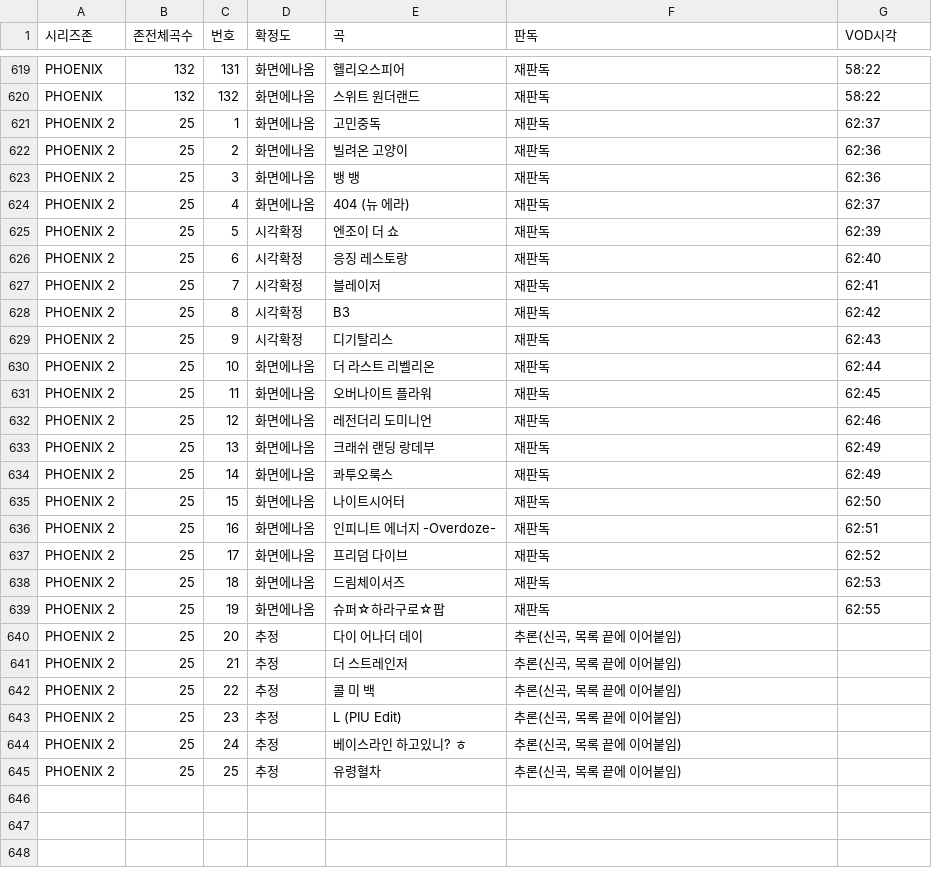
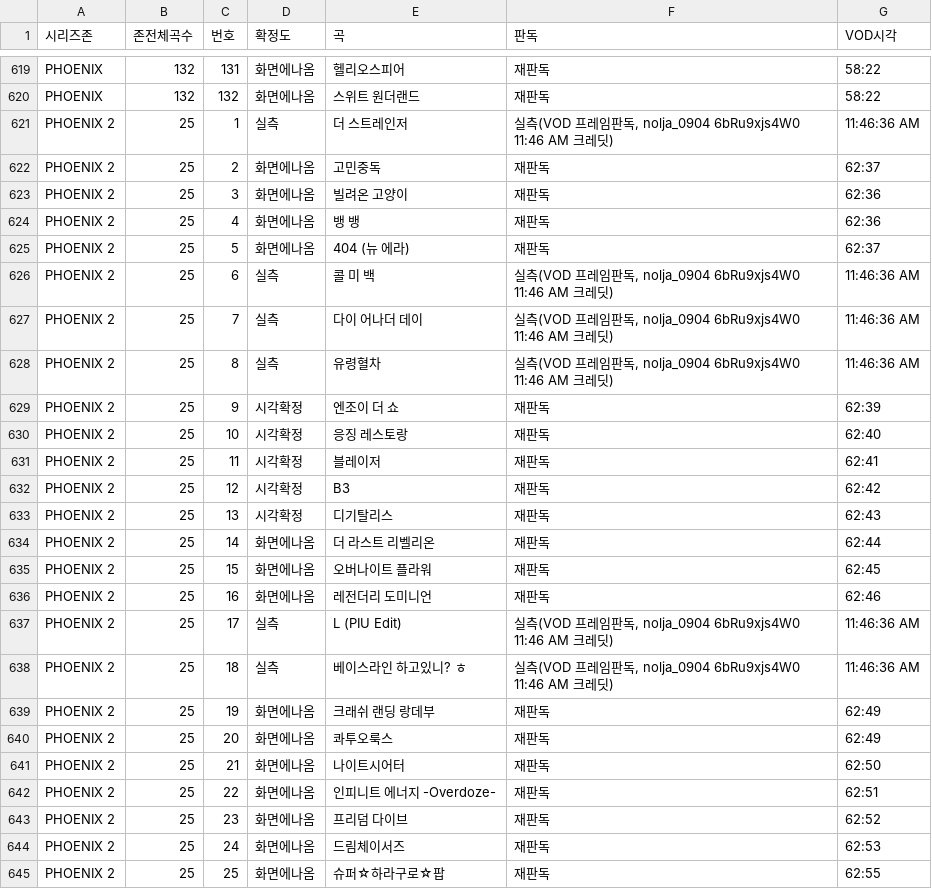
Before and after one commit to khal1234/piu-song-order, a CSV file: data/series_zone_order.csv, drawn as a sheet; only a part is shown, gaps mark what is left out.

Commit message:
sync: 곡 순서 CSV 갱신 반영 (sync_song_order.py)

```diff
--- a/data/series_zone_order.csv
+++ b/data/series_zone_order.csv
@@ -620,26 +620,26 @@ PHOENIX,132,131,화면에나옴,헬리오스피어,재판독,58:22
 PHOENIX,132,132,화면에나옴,스위트 원더랜드,재판독,58:22
-PHOENIX 2,25,1,화면에나옴,고민중독,재판독,62:37
-PHOENIX 2,25,2,화면에나옴,빌려온 고양이,재판독,62:36
-PHOENIX 2,25,3,화면에나옴,뱅 뱅,재판독,62:36
-PHOENIX 2,25,4,화면에나옴,404 (뉴 에라),재판독,62:37
-PHOENIX 2,25,5,시각확정,엔조이 더 쇼,재판독,62:39
-PHOENIX 2,25,6,시각확정,응징 레스토랑,재판독,62:40
-PHOENIX 2,25,7,시각확정,블레이저,재판독,62:41
-PHOENIX 2,25,8,시각확정,B3,재판독,62:42
-PHOENIX 2,25,9,시각확정,디기탈리스,재판독,62:43
-PHOENIX 2,25,10,화면에나옴,더 라스트 리벨리온,재판독,62:44
-PHOENIX 2,25,11,화면에나옴,오버나이트 플라워,재판독,62:45
-PHOENIX 2,25,12,화면에나옴,레전더리 도미니언,재판독,62:46
-PHOENIX 2,25,13,화면에나옴,크래쉬 랜딩 랑데부,재판독,62:49
-PHOENIX 2,25,14,화면에나옴,콰투오룩스,재판독,62:49
-PHOENIX 2,25,15,화면에나옴,나이트시어터,재판독,62:50
-PHOENIX 2,25,16,화면에나옴,인피니트 에너지 -Overdoze-,재판독,62:51
-PHOENIX 2,25,17,화면에나옴,프리덤 다이브,재판독,62:52
-PHOENIX 2,25,18,화면에나옴,드림체이서즈,재판독,62:53
-PHOENIX 2,25,19,화면에나옴,슈퍼☆하라구로☆팝,재판독,62:55
-PHOENIX 2,25,20,추정,다이 어나더 데이,"추론(신곡, 목록 끝에 이어붙임)",
-PHOENIX 2,25,21,추정,더 스트레인저,"추론(신곡, 목록 끝에 이어붙임)",
-PHOENIX 2,25,22,추정,콜 미 백,"추론(신곡, 목록 끝에 이어붙임)",
-PHOENIX 2,25,23,추정,L (PIU Edit),"추론(신곡, 목록 끝에 이어붙임)",
-PHOENIX 2,25,24,추정,베이스라인 하고있니? ㅎ,"추론(신곡, 목록 끝에 이어붙임)",
-PHOENIX 2,25,25,추정,유령혈차,"추론(신곡, 목록 끝에 이어붙임)",
+PHOENIX 2,25,1,실측,더 스트레인저,"실측(VOD 프레임판독, nolja_0904 6bRu9xjs4W0 11:46 AM 크레딧)",11:46:36 AM
+PHOENIX 2,25,2,화면에나옴,고민중독,재판독,62:37
+PHOENIX 2,25,3,화면에나옴,빌려온 고양이,재판독,62:36
+PHOENIX 2,25,4,화면에나옴,뱅 뱅,재판독,62:36
+PHOENIX 2,25,5,화면에나옴,404 (뉴 에라),재판독,62:37
+PHOENIX 2,25,6,실측,콜 미 백,"실측(VOD 프레임판독, nolja_0904 6bRu9xjs4W0 11:46 AM 크레딧)",11:46:36 AM
+PHOENIX 2,25,7,실측,다이 어나더 데이,"실측(VOD 프레임판독, nolja_0904 6bRu9xjs4W0 11:46 AM 크레딧)",11:46:36 AM
+PHOENIX 2,25,8,실측,유령혈차,"실측(VOD 프레임판독, nolja_0904 6bRu9xjs4W0 11:46 AM 크레딧)",11:46:36 AM
+PHOENIX 2,25,9,시각확정,엔조이 더 쇼,재판독,62:39
+PHOENIX 2,25,10,시각확정,응징 레스토랑,재판독,62:40
+PHOENIX 2,25,11,시각확정,블레이저,재판독,62:41
+PHOENIX 2,25,12,시각확정,B3,재판독,62:42
+PHOENIX 2,25,13,시각확정,디기탈리스,재판독,62:43
+PHOENIX 2,25,14,화면에나옴,더 라스트 리벨리온,재판독,62:44
+PHOENIX 2,25,15,화면에나옴,오버나이트 플라워,재판독,62:45
+PHOENIX 2,25,16,화면에나옴,레전더리 도미니언,재판독,62:46
+PHOENIX 2,25,17,실측,L (PIU Edit),"실측(VOD 프레임판독, nolja_0904 6bRu9xjs4W0 11:46 AM 크레딧)",11:46:36 AM
+PHOENIX 2,25,18,실측,베이스라인 하고있니? ㅎ,"실측(VOD 프레임판독, nolja_0904 6bRu9xjs4W0 11:46 AM 크레딧)",11:46:36 AM
+PHOENIX 2,25,19,화면에나옴,크래쉬 랜딩 랑데부,재판독,62:49
+PHOENIX 2,25,20,화면에나옴,콰투오룩스,재판독,62:49
+PHOENIX 2,25,21,화면에나옴,나이트시어터,재판독,62:50
+PHOENIX 2,25,22,화면에나옴,인피니트 에너지 -Overdoze-,재판독,62:51
+PHOENIX 2,25,23,화면에나옴,프리덤 다이브,재판독,62:52
+PHOENIX 2,25,24,화면에나옴,드림체이서즈,재판독,62:53
+PHOENIX 2,25,25,화면에나옴,슈퍼☆하라구로☆팝,재판독,62:55
```
Also changed, not shown: data/level_zone_order.csv.
